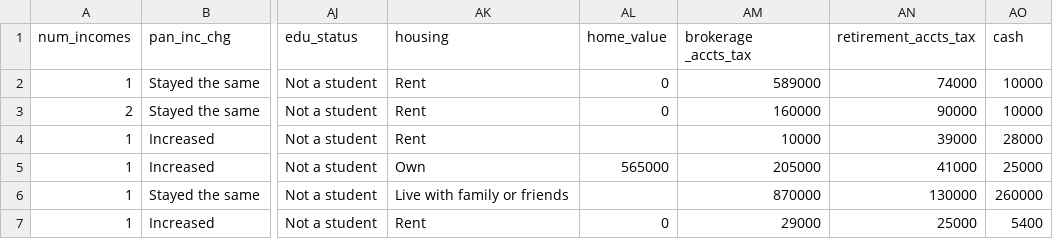
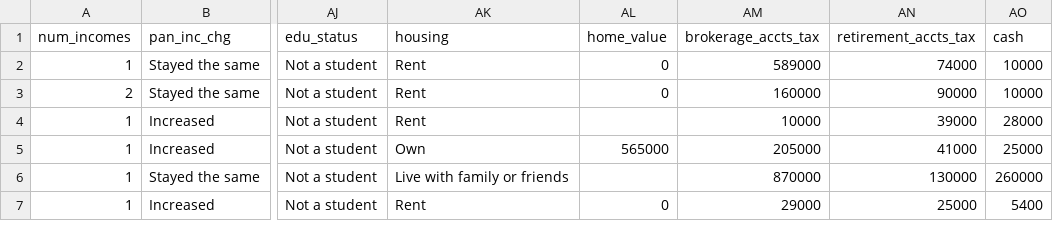
Before and after one commit to npaterno/data_hunters, a CSV file: data-raw/reddit_finance/2020_reddit_finance.csv, drawn as a sheet; only a part is shown, gaps mark what is left out; the diff names each change by its address in the sheet, - before the commit and + after, or states it on an @@ line.

Commit message:
finally fixed the warning with reddit_finance

```diff
--- a/data-raw/reddit_finance/2020_reddit_finance.csv
+++ b/data-raw/reddit_finance/2020_reddit_finance.csv
-AM1: brokerage _accts_tax
+AM1: brokerage_accts_tax
```
Also changed, not shown: 1 other file.
